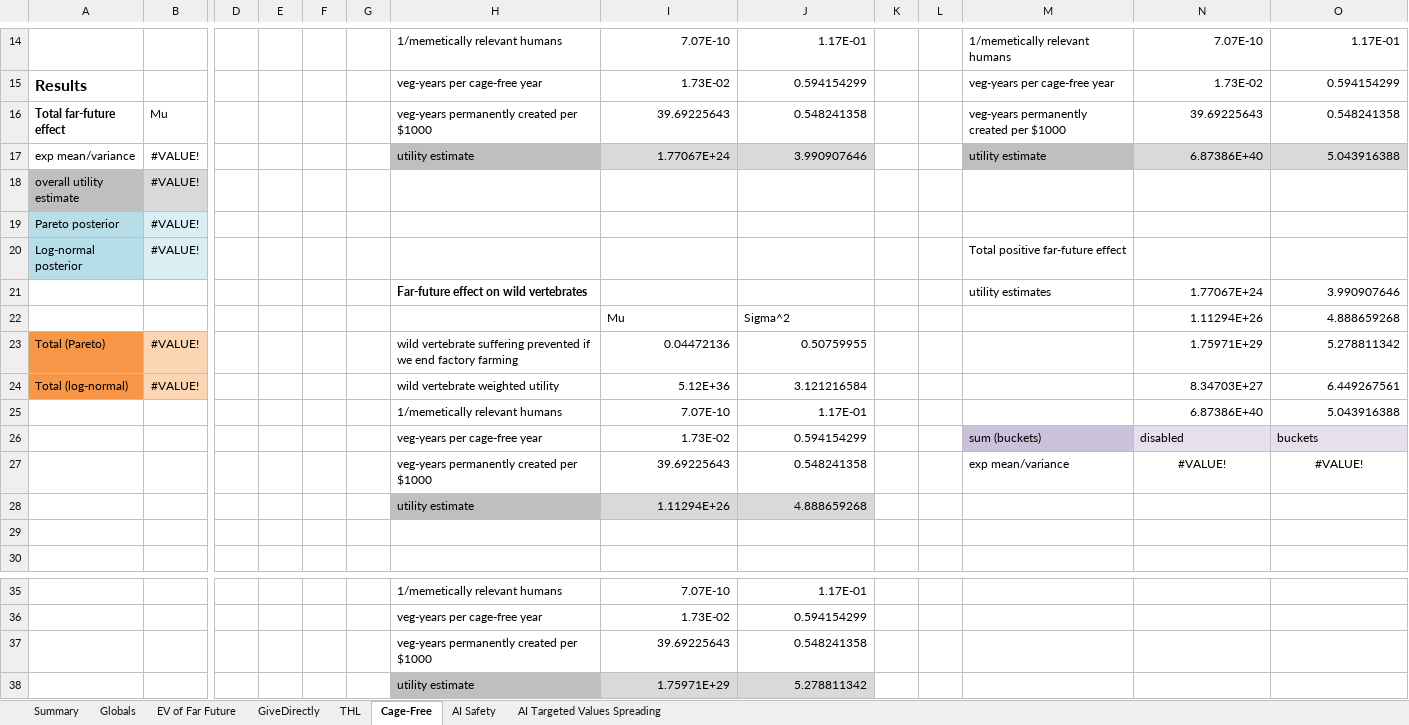
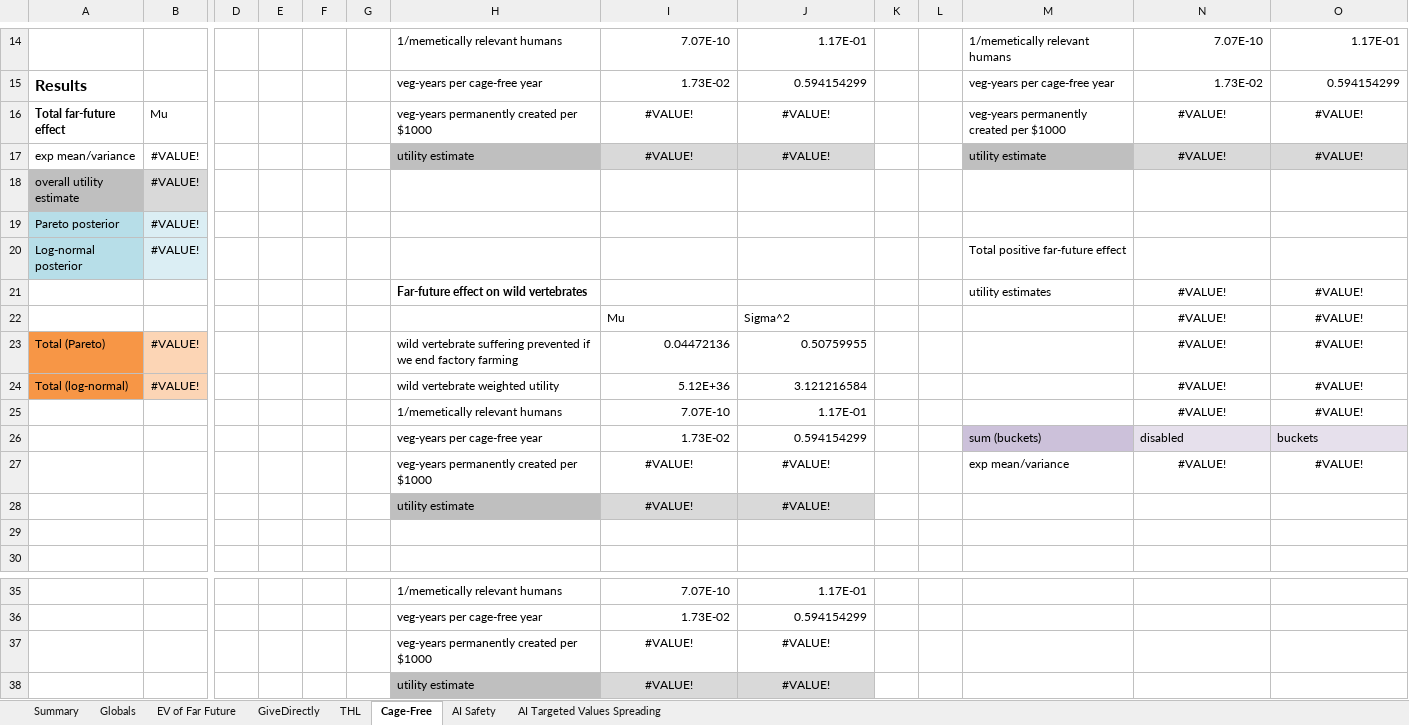
Before and after one commit to michaeldickens/Intervention-Quantitative-Model, an Excel workbook: QuantitativeModel.xlsm, sheet Cage-Free, drawn as a sheet; only a part is shown, gaps mark what is left out; values as stored, in another font and other column widths than the file's, no borders; removed rows and columns are numbered as before the commit, all else as after; rows hold the shown columns only; the diff covers the shown part only; the diff names each change by its address in the sheet, - before the commit and + after, or states it on an @@ line.

```diff
--- a/QuantitativeModel.xlsm (sheet Cage-Free)
+++ b/QuantitativeModel.xlsm (sheet Cage-Free)
-I16: 39.69225643
+I16: #VALUE!
-I16:J17 alignment: right
+I16:J17 alignment: center
-J16: 0.548241358
+J16: #VALUE!
-N16: 39.69225643
+N16: #VALUE!
-N16:O17 alignment: right
+N16:O17 alignment: center
-O16: 0.548241358
+O16: #VALUE!
-I17: 1.77067E+24
+I17: #VALUE!
-J17: 3.990907646
+J17: #VALUE!
-N17: 6.87386E+40
+N17: #VALUE!
-O17: 5.043916388
+O17: #VALUE!
-N21: 1.77067E+24
+N21: #VALUE!
-N21:O25 alignment: right
+N21:O25 alignment: center
-O21: 3.990907646
+O21: #VALUE!
-N22: 1.11294E+26
+N22: #VALUE!
-O22: 4.888659268
+O22: #VALUE!
-N23: 1.75971E+29
+N23: #VALUE!
-O23: 5.278811342
+O23: #VALUE!
-N24: 8.34703E+27
+N24: #VALUE!
-O24: 6.449267561
+O24: #VALUE!
-N25: 6.87386E+40
+N25: #VALUE!
-O25: 5.043916388
+O25: #VALUE!
-I27: 39.69225643
+I27: #VALUE!
-I27:J27 alignment: right
+I27:J27 alignment: center
-J27: 0.548241358
+J27: #VALUE!
-row 28:  |  |  |  |  |  | utility estimate | 1.11294E+26 | 4.888659268
+row 28:  |  |  |  |  |  | utility estimate | #VALUE! | #VALUE!
-row 37:  |  |  |  |  |  | veg-years permanently created per $1000 | 39.69225643 | 0.548241358
-row 38:  |  |  |  |  |  | utility estimate | 1.75971E+29 | 5.278811342
+row 37:  |  |  |  |  |  | veg-years permanently created per $1000 | #VALUE! | #VALUE!
+row 38:  |  |  |  |  |  | utility estimate | #VALUE! | #VALUE!
```
Also changed, not shown: 4 edited cells and cell formats elsewhere in this sheet, sheet THL, sheet Summary, sheet Globals, sheet EV of Far Future, 1 other file.
